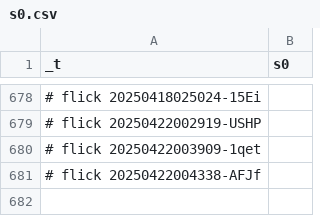
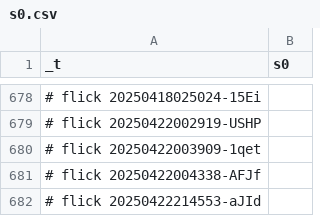
Before and after one commit to abikesa/bronx, a CSV file: kitabo/ensi/nis/App/assets/csv/s0.csv, drawn as a sheet; only a part is shown, gaps mark what is left out; the diff names each change by its address in the sheet, - before the commit and + after, or states it on an @@ line.

Commit message:
kitabo/ensi/nis/App/assets/csv/s0.csv

```diff
--- a/kitabo/ensi/nis/App/assets/csv/s0.csv
+++ b/kitabo/ensi/nis/App/assets/csv/s0.csv
+row 682: # flick 20250422214553-aJId
```
